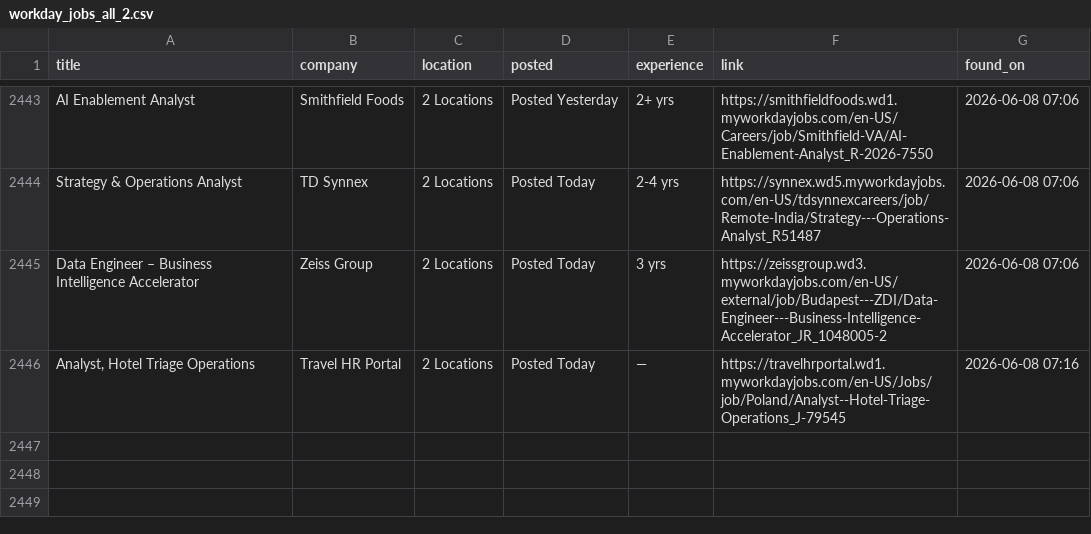
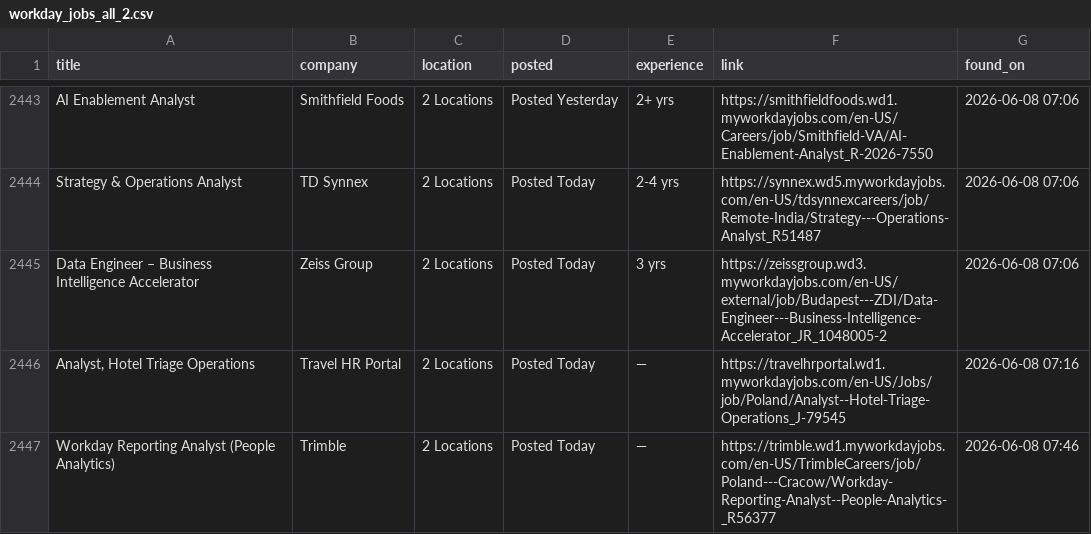
Before and after one commit to OzSpidey/Job_Automation, a CSV file: csv/workday_jobs_all_2.csv, drawn as a sheet; only a part is shown, gaps mark what is left out.

```diff
--- a/csv/workday_jobs_all_2.csv
+++ b/csv/workday_jobs_all_2.csv
@@ -2446 +2446,2 @@ Data Engineer – Business Intelligence Accelerator,Zeiss Group,2 Locations,Post
 "Analyst, Hotel Triage Operations",Travel HR Portal,2 Locations,Posted Today,—,https://travelhrportal.wd1.myworkdayjobs.com/en-US/Jobs/job/Poland/Analyst--Hotel-Triage-Operations_J-79545,2026-06-08 07:16
+Workday Reporting Analyst (People Analytics),Trimble,2 Locations,Posted Today,—,https://trimble.wd1.myworkdayjobs.com/en-US/TrimbleCareers/job/Poland---Cracow/Workday-Reporting-Analyst--People-Analytics-_R56377,2026-06-08 07:46
```
Also changed, not shown: 1 other file.
